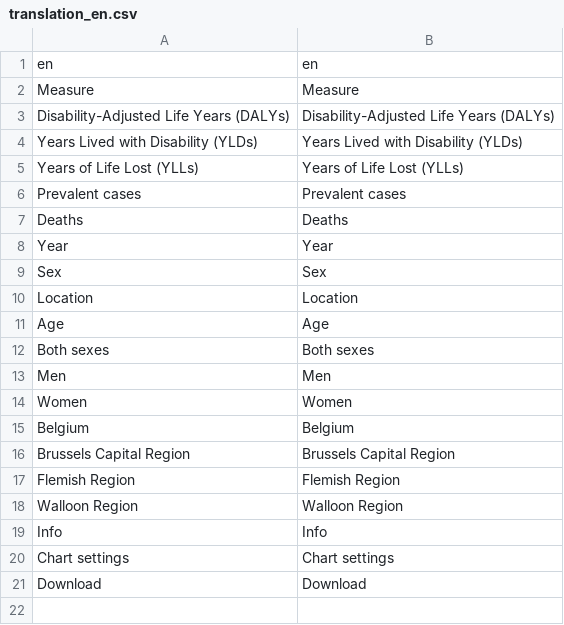
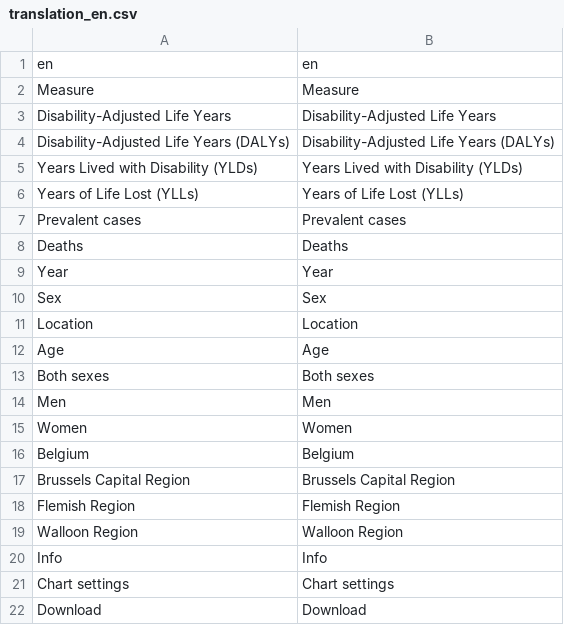
Before and after one commit to sciensanogit/hackatron_shiny, a CSV file: daly_app/daly_data/translation_en.csv, drawn as a sheet.

```diff
--- a/daly_app/daly_data/translation_en.csv
+++ b/daly_app/daly_data/translation_en.csv
@@ -2,2 +2,3 @@ en,en
 "Measure","Measure"
+"Disability-Adjusted Life Years","Disability-Adjusted Life Years"
 "Disability-Adjusted Life Years (DALYs)","Disability-Adjusted Life Years (DALYs)"
```
Also changed, not shown: daly_app/daly_data/translation_fr.csv, daly_app/daly_data/translation_nl.csv, 1 other file.
